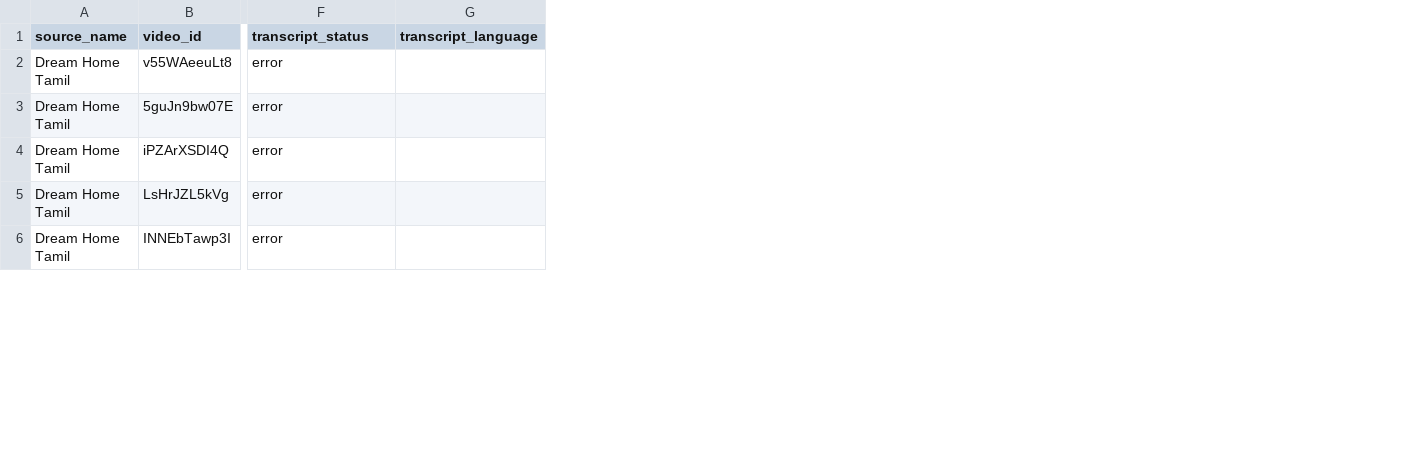
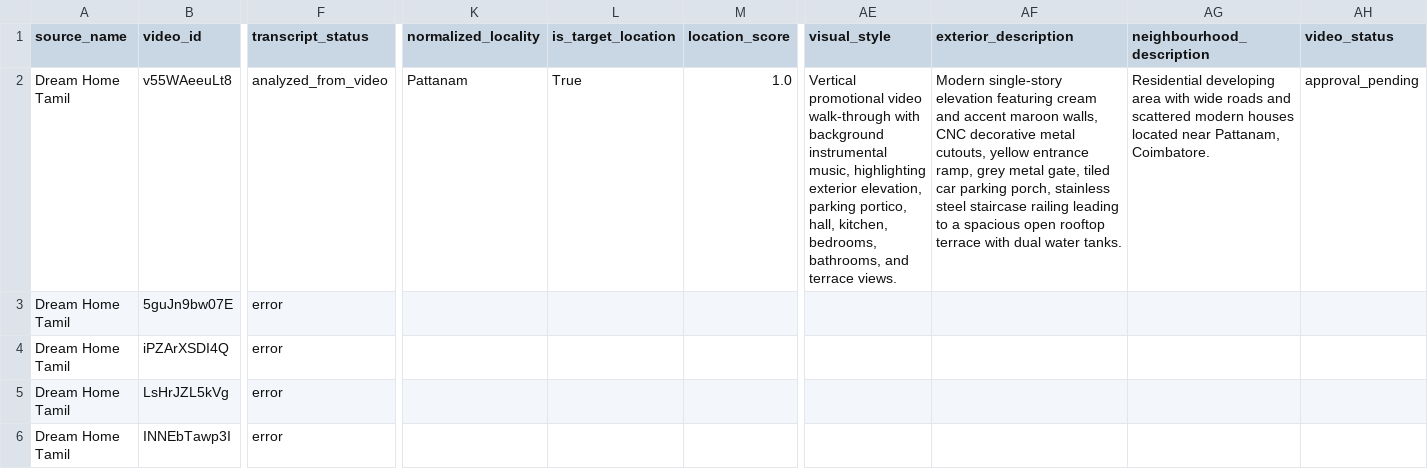
Before and after one commit to britsingh20-source/coimbatore-property-monitor, a CSV file: data/properties.csv, drawn as a sheet; only a part is shown, gaps mark what is left out; removed rows and columns are numbered as before the commit, all else as after; the diff covers the shown part only; the diff names each change by its address in the sheet, - before the commit and + after, or states it on an @@ line.

```diff
--- a/data/properties.csv
+++ b/data/properties.csv
-column G (transcript_language), empty
+column K (normalized_locality), row 2: Pattanam
+column L (is_target_location), row 2: True
+column M (location_score), row 2: 1.0
+column AE (visual_style), row 2: Vertical promotional video walk-through with background instrumental music, highlighting exterior elevation, parking portico, hall, kitchen, bedrooms, bathrooms, and terrace views.
+column AF (exterior_description), row 2: Modern single-story elevation featuring cream and accent maroon walls, CNC decorative metal cutouts, yellow entrance ramp, grey metal gate, tiled car parking porch, stainless steel staircase railing leading to a spacious open rooftop terrace with dual water tanks.
+column AG (neighbourhood_description), row 2: Residential developing area with wide roads and scattered modern houses located near Pattanam, Coimbatore.
+column AH (video_status), row 2: approval_pending
-F2 (transcript_status): error
+F2 (transcript_status): analyzed_from_video
```
Also changed, not shown: 16 edited cells elsewhere in this file, 2 other files.
